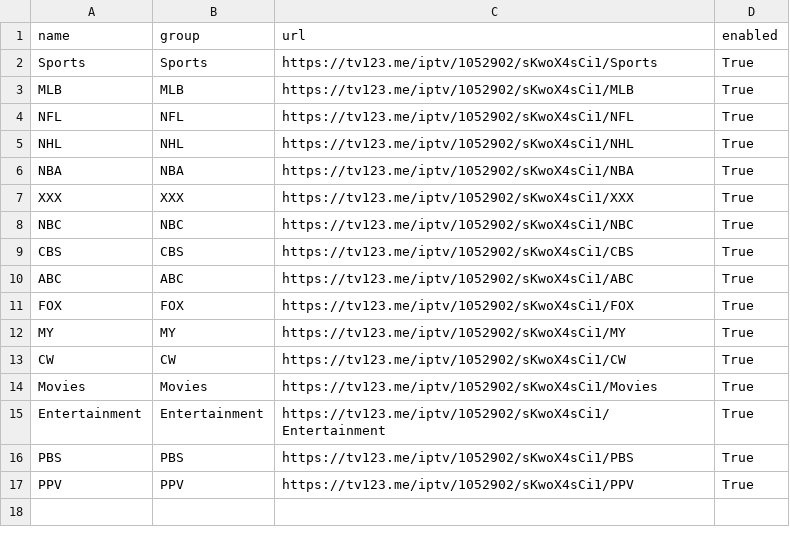
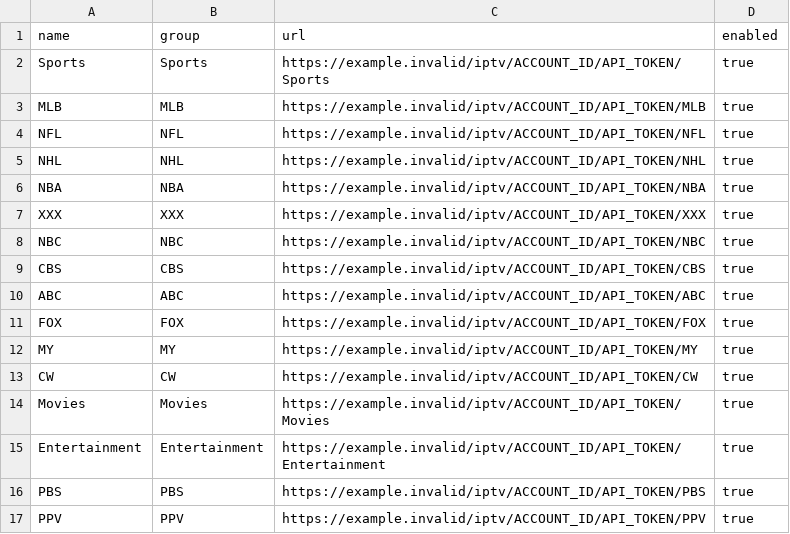
Before and after one commit to Jumpstile/ChannelForge, a CSV file: data/providers/m3u_sources.csv, drawn as a sheet.

Commit message:
security: remove tracked provider secrets

```diff
--- a/data/providers/m3u_sources.csv
+++ b/data/providers/m3u_sources.csv
@@ -1,17 +1,17 @@
 name,group,url,enabled
-Sports,Sports,https://tv123.me/iptv/1052902/sKwoX4sCi1/Sports,True
-MLB,MLB,https://tv123.me/iptv/1052902/sKwoX4sCi1/MLB,True
-NFL,NFL,https://tv123.me/iptv/1052902/sKwoX4sCi1/NFL,True
-NHL,NHL,https://tv123.me/iptv/1052902/sKwoX4sCi1/NHL,True
-NBA,NBA,https://tv123.me/iptv/1052902/sKwoX4sCi1/NBA,True
-XXX,XXX,https://tv123.me/iptv/1052902/sKwoX4sCi1/XXX,True
-NBC,NBC,https://tv123.me/iptv/1052902/sKwoX4sCi1/NBC,True
-CBS,CBS,https://tv123.me/iptv/1052902/sKwoX4sCi1/CBS,True
-ABC,ABC,https://tv123.me/iptv/1052902/sKwoX4sCi1/ABC,True
-FOX,FOX,https://tv123.me/iptv/1052902/sKwoX4sCi1/FOX,True
-MY,MY,https://tv123.me/iptv/1052902/sKwoX4sCi1/MY,True
-CW,CW,https://tv123.me/iptv/1052902/sKwoX4sCi1/CW,True
-Movies,Movies,https://tv123.me/iptv/1052902/sKwoX4sCi1/Movies,True
-Entertainment,Entertainment,https://tv123.me/iptv/1052902/sKwoX4sCi1/Entertainment,True
-PBS,PBS,https://tv123.me/iptv/1052902/sKwoX4sCi1/PBS,True
-PPV,PPV,https://tv123.me/iptv/1052902/sKwoX4sCi1/PPV,True
+Sports,Sports,https://example.invalid/iptv/ACCOUNT_ID/API_TOKEN/Sports,true
+MLB,MLB,https://example.invalid/iptv/ACCOUNT_ID/API_TOKEN/MLB,true
+NFL,NFL,https://example.invalid/iptv/ACCOUNT_ID/API_TOKEN/NFL,true
+NHL,NHL,https://example.invalid/iptv/ACCOUNT_ID/API_TOKEN/NHL,true
+NBA,NBA,https://example.invalid/iptv/ACCOUNT_ID/API_TOKEN/NBA,true
+XXX,XXX,https://example.invalid/iptv/ACCOUNT_ID/API_TOKEN/XXX,true
+NBC,NBC,https://example.invalid/iptv/ACCOUNT_ID/API_TOKEN/NBC,true
+CBS,CBS,https://example.invalid/iptv/ACCOUNT_ID/API_TOKEN/CBS,true
+ABC,ABC,https://example.invalid/iptv/ACCOUNT_ID/API_TOKEN/ABC,true
+FOX,FOX,https://example.invalid/iptv/ACCOUNT_ID/API_TOKEN/FOX,true
+MY,MY,https://example.invalid/iptv/ACCOUNT_ID/API_TOKEN/MY,true
+CW,CW,https://example.invalid/iptv/ACCOUNT_ID/API_TOKEN/CW,true
+Movies,Movies,https://example.invalid/iptv/ACCOUNT_ID/API_TOKEN/Movies,true
+Entertainment,Entertainment,https://example.invalid/iptv/ACCOUNT_ID/API_TOKEN/Entertainment,true
+PBS,PBS,https://example.invalid/iptv/ACCOUNT_ID/API_TOKEN/PBS,true
+PPV,PPV,https://example.invalid/iptv/ACCOUNT_ID/API_TOKEN/PPV,true
```
Also changed, not shown: data/epg/epg_sources.csv, 5 other files.
